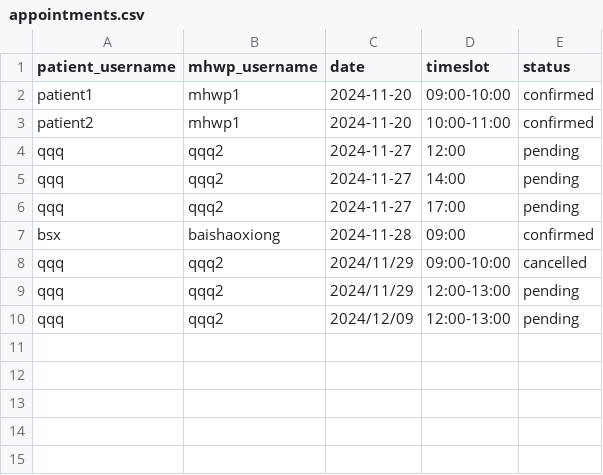
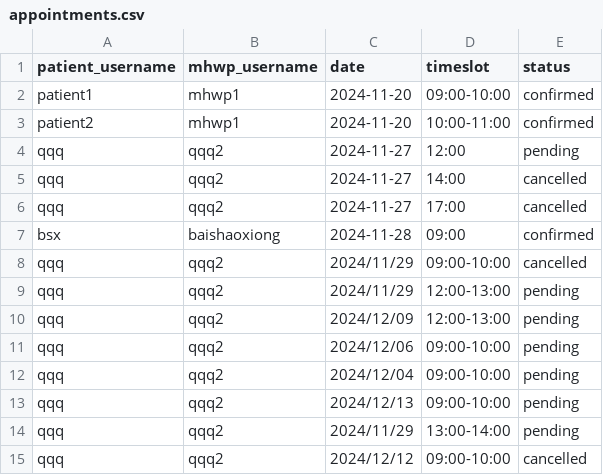
Before and after one commit to YorkisYY/Breeze-Mental-Health-System, a CSV file: data/appointments.csv, drawn as a sheet.

```diff
--- a/data/appointments.csv
+++ b/data/appointments.csv
@@ -4,4 +4,4 @@ patient2,mhwp1,2024-11-20,10:00-11:00,confirmed
 qqq,qqq2,2024-11-27,12:00,pending
-qqq,qqq2,2024-11-27,14:00,pending
-qqq,qqq2,2024-11-27,17:00,pending
+qqq,qqq2,2024-11-27,14:00,cancelled
+qqq,qqq2,2024-11-27,17:00,cancelled
 bsx,baishaoxiong,2024-11-28,09:00,confirmed
@@ -10 +10,6 @@ qqq,qqq2,2024/11/29,12:00-13:00,pending
 qqq,qqq2,2024/12/09,12:00-13:00,pending
+qqq,qqq2,2024/12/06,09:00-10:00,pending
+qqq,qqq2,2024/12/04,09:00-10:00,pending
+qqq,qqq2,2024/12/13,09:00-10:00,pending
+qqq,qqq2,2024/11/29,13:00-14:00,pending
+qqq,qqq2,2024/12/12,09:00-10:00,cancelled
```
Also changed, not shown: data/mhwp_schedule.csv, data/user_data.csv, 3 other files.
